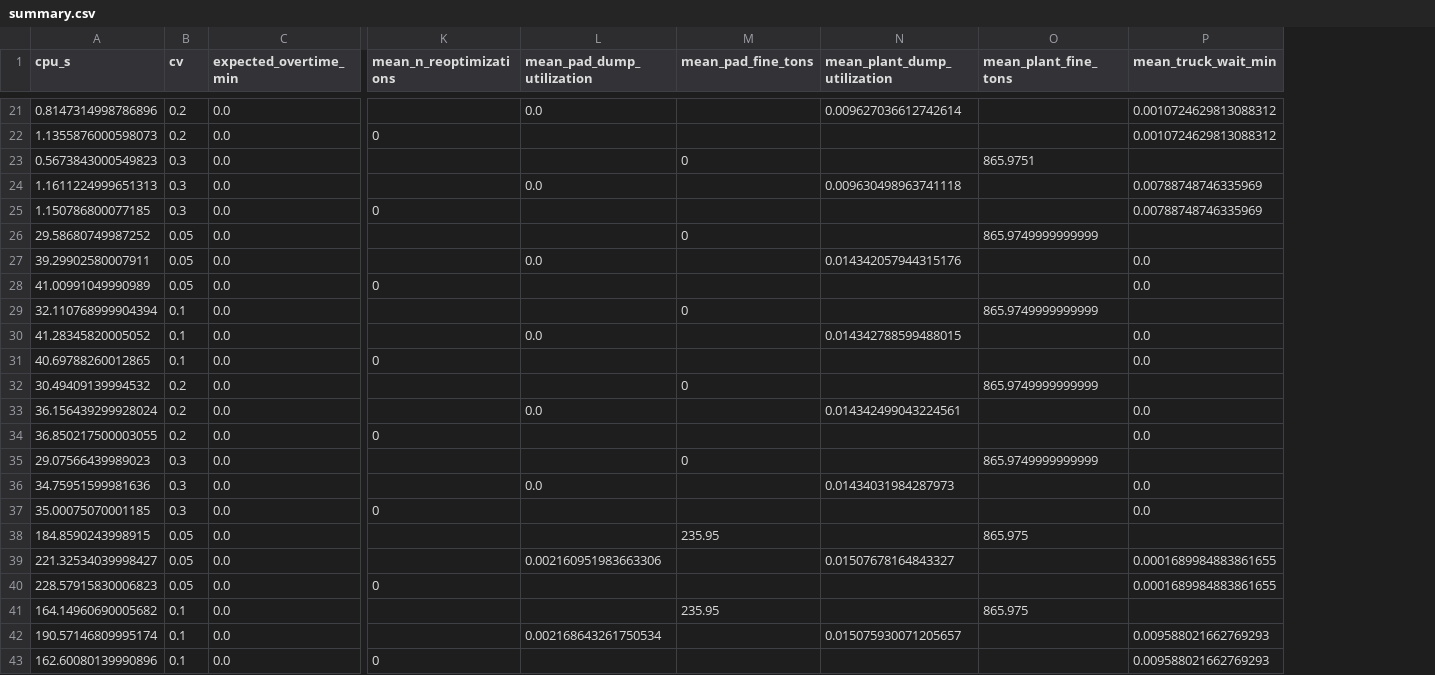
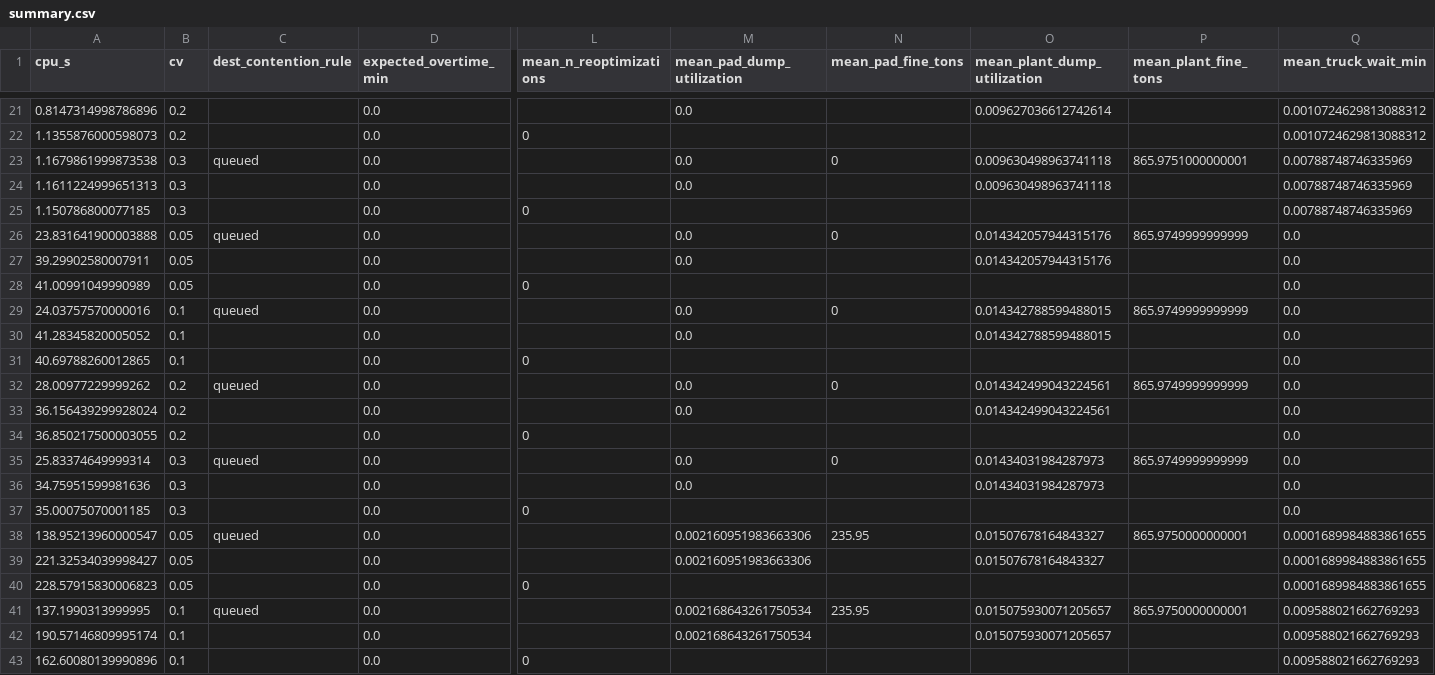
Before and after one commit to GIUSEPPESAN21/ore_hauling_simheuristics, a CSV file: resultados_paper/raw/summary.csv, drawn as a sheet; only a part is shown, gaps mark what is left out; addresses are those after the commit; the diff covers the shown part only; the diff names each change by its address in the sheet, - before the commit and + after, or states it on an @@ line.

```diff
--- a/resultados_paper/raw/summary.csv
+++ b/resultados_paper/raw/summary.csv
+column C (dest_contention_rule), rows 23-41: queued |  |  | queued |  |  | queued |  |  | queued |  |  | queued |  |  | queued |  |  | queued
-A23 (cpu_s): 0.5673843000549823
+A23 (cpu_s): 1.1679861999873538
-M23 (mean_pad_dump_utilization): (empty)
+M23 (mean_pad_dump_utilization): 0.0
-O23 (mean_plant_dump_utilization): (empty)
+O23 (mean_plant_dump_utilization): 0.009630498963741118
-P23 (mean_plant_fine_tons): 865.9751
+P23 (mean_plant_fine_tons): 865.9751000000001
-Q23 (mean_truck_wait_min): (empty)
+Q23 (mean_truck_wait_min): 0.00788748746335969
-A26 (cpu_s): 29.58680749987252
+A26 (cpu_s): 23.831641900003888
-M26 (mean_pad_dump_utilization): (empty)
+M26 (mean_pad_dump_utilization): 0.0
-O26 (mean_plant_dump_utilization): (empty)
+O26 (mean_plant_dump_utilization): 0.014342057944315176
-Q26 (mean_truck_wait_min): (empty)
+Q26 (mean_truck_wait_min): 0.0
-A29 (cpu_s): 32.110768999904394
+A29 (cpu_s): 24.03757570000016
-M29 (mean_pad_dump_utilization): (empty)
+M29 (mean_pad_dump_utilization): 0.0
-O29 (mean_plant_dump_utilization): (empty)
+O29 (mean_plant_dump_utilization): 0.014342788599488015
-Q29 (mean_truck_wait_min): (empty)
+Q29 (mean_truck_wait_min): 0.0
-A32 (cpu_s): 30.49409139994532
+A32 (cpu_s): 28.00977229999262
-M32 (mean_pad_dump_utilization): (empty)
+M32 (mean_pad_dump_utilization): 0.0
-O32 (mean_plant_dump_utilization): (empty)
+O32 (mean_plant_dump_utilization): 0.014342499043224561
-Q32 (mean_truck_wait_min): (empty)
+Q32 (mean_truck_wait_min): 0.0
-A35 (cpu_s): 29.07566439989023
+A35 (cpu_s): 25.83374649999314
-M35 (mean_pad_dump_utilization): (empty)
+M35 (mean_pad_dump_utilization): 0.0
-O35 (mean_plant_dump_utilization): (empty)
+O35 (mean_plant_dump_utilization): 0.01434031984287973
-Q35 (mean_truck_wait_min): (empty)
+Q35 (mean_truck_wait_min): 0.0
-A38 (cpu_s): 184.8590243998915
+A38 (cpu_s): 138.95213960000547
-M38 (mean_pad_dump_utilization): (empty)
+M38 (mean_pad_dump_utilization): 0.002160951983663306
-O38 (mean_plant_dump_utilization): (empty)
+O38 (mean_plant_dump_utilization): 0.01507678164843327
-P38 (mean_plant_fine_tons): 865.975
+P38 (mean_plant_fine_tons): 865.9750000000001
-Q38 (mean_truck_wait_min): (empty)
+Q38 (mean_truck_wait_min): 0.0001689984883861655
-A41 (cpu_s): 164.14960690005682
+A41 (cpu_s): 137.1990313999995
-M41 (mean_pad_dump_utilization): (empty)
+M41 (mean_pad_dump_utilization): 0.002168643261750534
-O41 (mean_plant_dump_utilization): (empty)
+O41 (mean_plant_dump_utilization): 0.015075930071205657
-P41 (mean_plant_fine_tons): 865.975
+P41 (mean_plant_fine_tons): 865.9750000000001
-Q41 (mean_truck_wait_min): (empty)
+Q41 (mean_truck_wait_min): 0.009588021662769293
```
Also changed, not shown: 152 edited cells elsewhere in this file, 45 other files.
